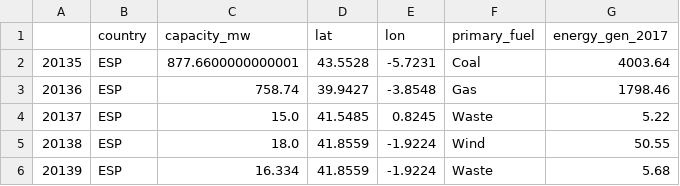
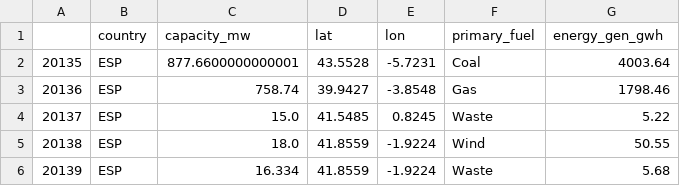
Before and after one commit to kynnesia/solar-panel-efficiency, a CSV file: front_end/raw_data/Spain_energy_df_2017.csv, drawn as a sheet; only a part is shown.

```diff
--- a/front_end/raw_data/Spain_energy_df_2017.csv
+++ b/front_end/raw_data/Spain_energy_df_2017.csv
@@ -1,2 +1,2 @@
-,country,capacity_mw,lat,lon,primary_fuel,energy_gen_2017
+,country,capacity_mw,lat,lon,primary_fuel,energy_gen_gwh
 20135,ESP,877.6600000000001,43.5528,-5.7231,Coal,4003.64
```
Also changed, not shown: 4 other files.
